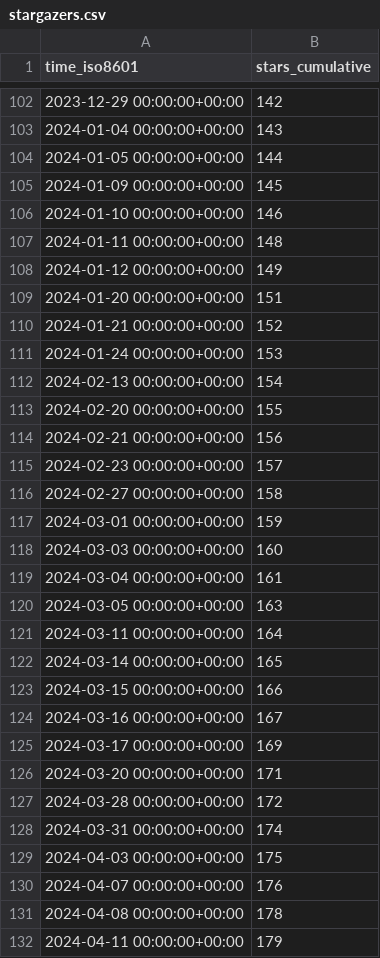
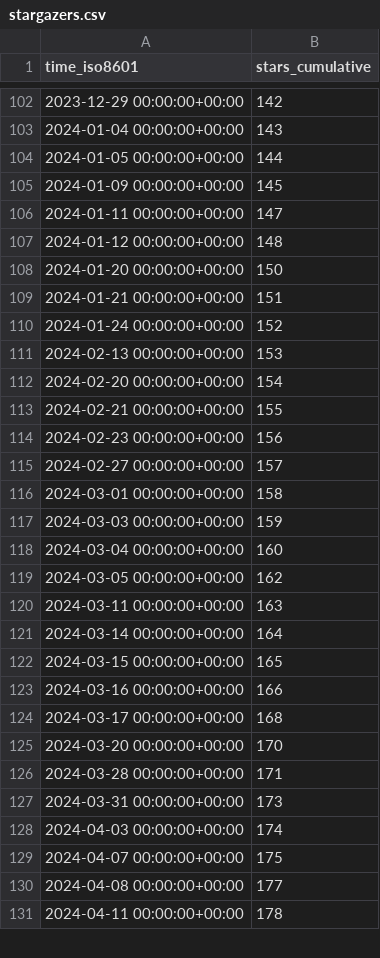
Before and after one commit to BlankTMing/SteamDepotDownloaderGUI, a CSV file: mmvanheusden/SteamDepotDownloaderGUI/ghrs-data/stargazers.csv, drawn as a sheet; only a part is shown, gaps mark what is left out; the diff covers the shown part only.

```diff
--- a/mmvanheusden/SteamDepotDownloaderGUI/ghrs-data/stargazers.csv
+++ b/mmvanheusden/SteamDepotDownloaderGUI/ghrs-data/stargazers.csv
@@ -105,28 +105,27 @@ time_iso8601,stars_cumulative
 2024-01-09 00:00:00+00:00,145
-2024-01-10 00:00:00+00:00,146
-2024-01-11 00:00:00+00:00,148
-2024-01-12 00:00:00+00:00,149
-2024-01-20 00:00:00+00:00,151
-2024-01-21 00:00:00+00:00,152
-2024-01-24 00:00:00+00:00,153
-2024-02-13 00:00:00+00:00,154
-2024-02-20 00:00:00+00:00,155
-2024-02-21 00:00:00+00:00,156
-2024-02-23 00:00:00+00:00,157
-2024-02-27 00:00:00+00:00,158
-2024-03-01 00:00:00+00:00,159
-2024-03-03 00:00:00+00:00,160
-2024-03-04 00:00:00+00:00,161
-2024-03-05 00:00:00+00:00,163
-2024-03-11 00:00:00+00:00,164
-2024-03-14 00:00:00+00:00,165
-2024-03-15 00:00:00+00:00,166
-2024-03-16 00:00:00+00:00,167
-2024-03-17 00:00:00+00:00,169
-2024-03-20 00:00:00+00:00,171
-2024-03-28 00:00:00+00:00,172
-2024-03-31 00:00:00+00:00,174
-2024-04-03 00:00:00+00:00,175
-2024-04-07 00:00:00+00:00,176
-2024-04-08 00:00:00+00:00,178
-2024-04-11 00:00:00+00:00,179
+2024-01-11 00:00:00+00:00,147
+2024-01-12 00:00:00+00:00,148
+2024-01-20 00:00:00+00:00,150
+2024-01-21 00:00:00+00:00,151
+2024-01-24 00:00:00+00:00,152
+2024-02-13 00:00:00+00:00,153
+2024-02-20 00:00:00+00:00,154
+2024-02-21 00:00:00+00:00,155
+2024-02-23 00:00:00+00:00,156
+2024-02-27 00:00:00+00:00,157
+2024-03-01 00:00:00+00:00,158
+2024-03-03 00:00:00+00:00,159
+2024-03-04 00:00:00+00:00,160
+2024-03-05 00:00:00+00:00,162
+2024-03-11 00:00:00+00:00,163
+2024-03-14 00:00:00+00:00,164
+2024-03-15 00:00:00+00:00,165
+2024-03-16 00:00:00+00:00,166
+2024-03-17 00:00:00+00:00,168
+2024-03-20 00:00:00+00:00,170
+2024-03-28 00:00:00+00:00,171
+2024-03-31 00:00:00+00:00,173
+2024-04-03 00:00:00+00:00,174
+2024-04-07 00:00:00+00:00,175
+2024-04-08 00:00:00+00:00,177
+2024-04-11 00:00:00+00:00,178
```
Also changed, not shown: 1 added row and 46 edited cells elsewhere in this file.
